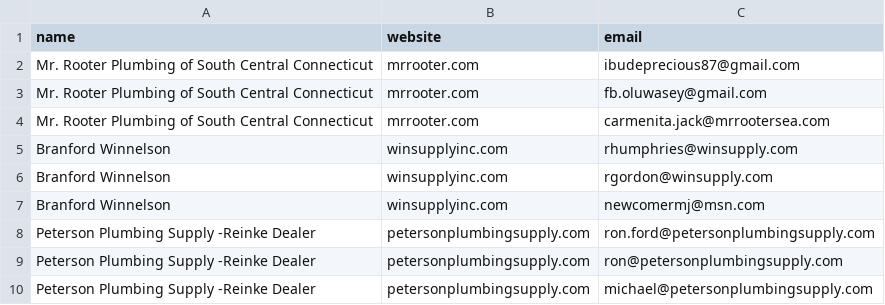
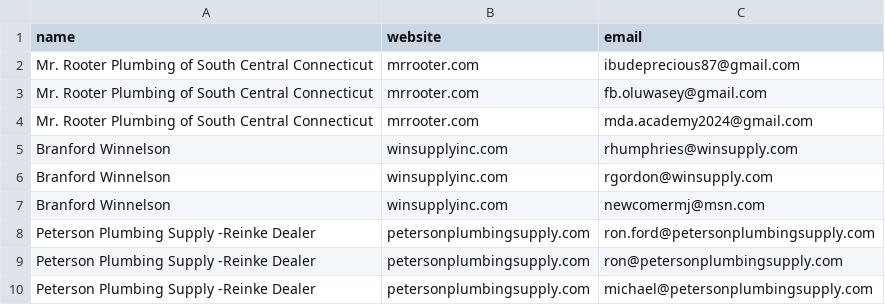
Before and after one commit to Ibudeprecious/Yellowpage-scraping-and-bulk-emailing, a CSV file: plumber.csv, drawn as a sheet; only a part is shown.

```diff
--- a/plumber.csv
+++ b/plumber.csv
@@ -3,3 +3,3 @@ Mr. Rooter Plumbing of South Central Connecticut,mrrooter.com,ibudeprecious87@gm
 Mr. Rooter Plumbing of South Central Connecticut,mrrooter.com,fb.oluwasey@gmail.com
-Mr. Rooter Plumbing of South Central Connecticut,mrrooter.com,carmenita.jack@mrrootersea.com
+Mr. Rooter Plumbing of South Central Connecticut,mrrooter.com,mda.academy2024@gmail.com
 Branford Winnelson,winsupplyinc.com,rhumphries@winsupply.com
```
Also changed, not shown: 2 other files.
